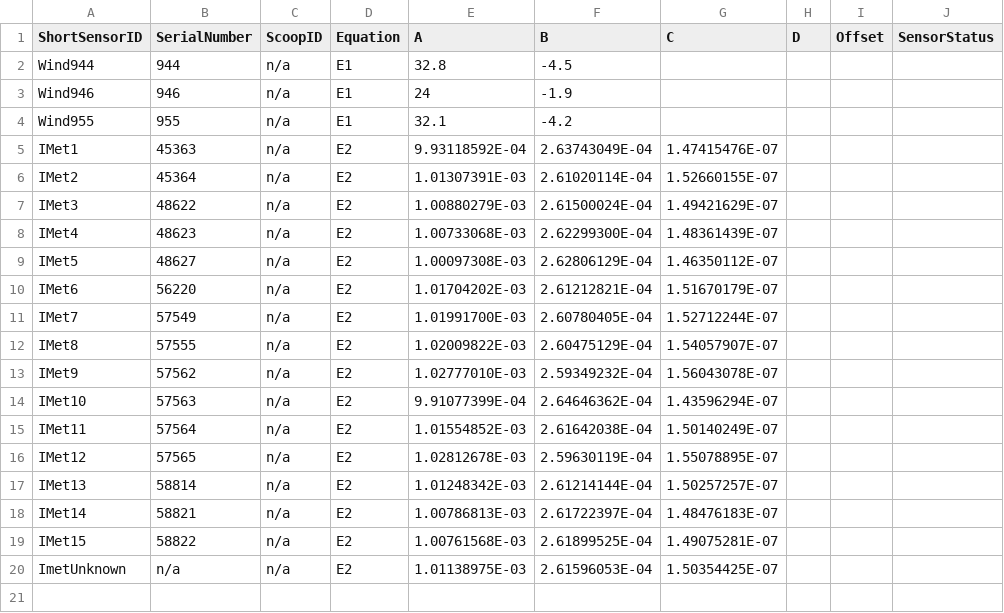
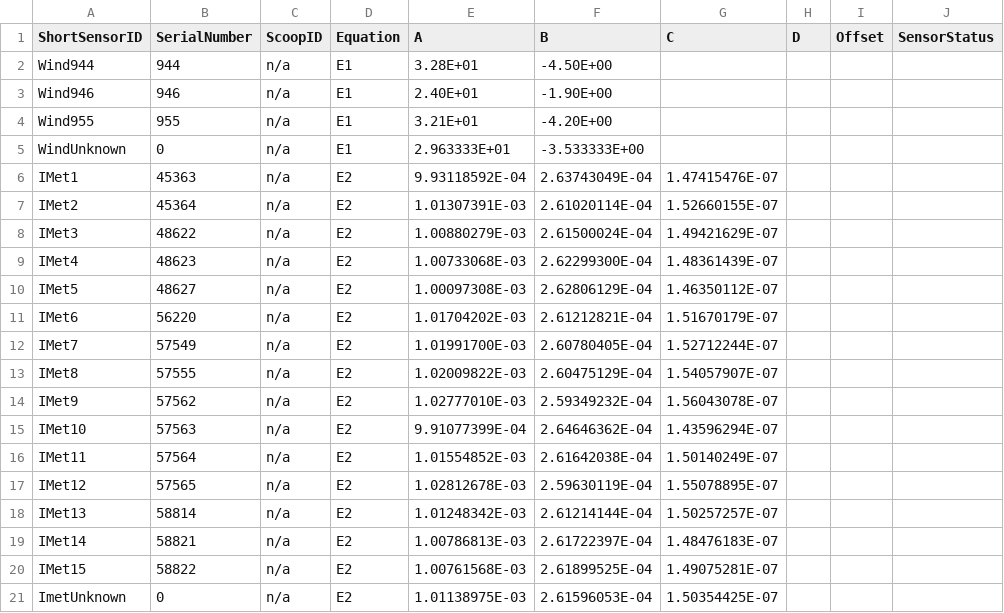
Before and after one commit to oucass/Profiles, a CSV file: MasterCoefList.csv, drawn as a sheet.

Commit message:
Add calibration for unknown sensors

```diff
--- a/MasterCoefList.csv
+++ b/MasterCoefList.csv
@@ -1,5 +1,6 @@
 ShortSensorID,SerialNumber,ScoopID,Equation,A,B,C,D,Offset,SensorStatus
-Wind944,944,n/a,E1,32.8,-4.5,,,,
-Wind946,946,n/a,E1,24,-1.9,,,,
-Wind955,955,n/a,E1,32.1,-4.2,,,,
+Wind944,944,n/a,E1,3.28E+01,-4.50E+00,,,,
+Wind946,946,n/a,E1,2.40E+01,-1.90E+00,,,,
+Wind955,955,n/a,E1,3.21E+01,-4.20E+00,,,,
+WindUnknown,0,n/a,E1,2.963333E+01,-3.533333E+00,,,,
 IMet1,45363,n/a,E2,9.93118592E-04,2.63743049E-04,1.47415476E-07,,,
@@ -19,2 +20,2 @@ IMet14,58821,n/a,E2,1.00786813E-03,2.61722397E-04,1.48476183E-07,,,
 IMet15,58822,n/a,E2,1.00761568E-03,2.61899525E-04,1.49075281E-07,,,
-ImetUnknown,n/a,n/a,E2,1.01138975E-03,2.61596053E-04,1.50354425E-07,,,
+ImetUnknown,0,n/a,E2,1.01138975E-03,2.61596053E-04,1.50354425E-07,,,
```
